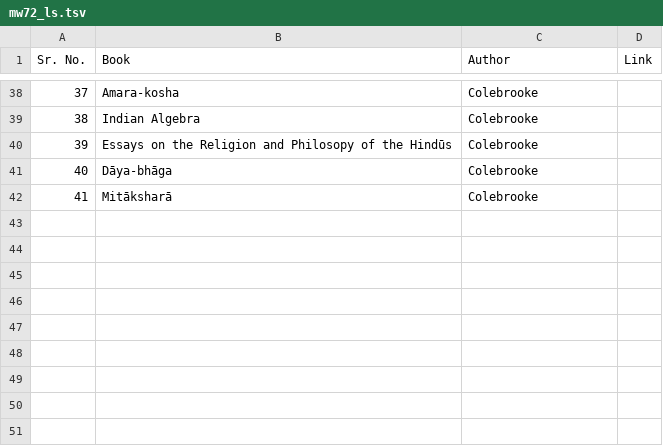
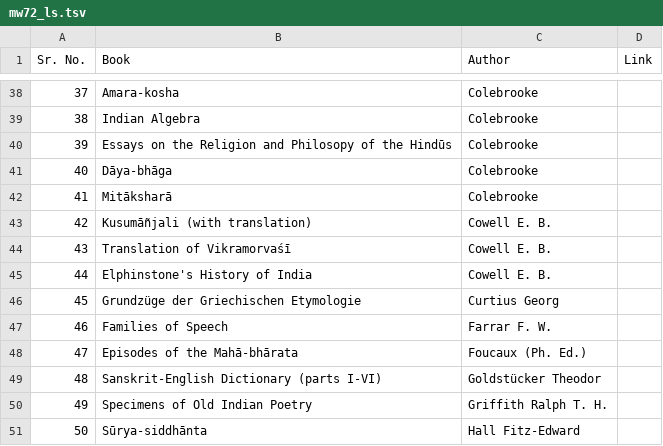
Before and after one commit to sanskrit-lexicon/literarysource, a TSV file: mw72/mw72_ls.tsv, drawn as a sheet; only a part is shown, gaps mark what is left out; the diff names each change by its address in the sheet, - before the commit and + after, or states it on an @@ line.

Commit message:
MW72 50

```diff
--- a/mw72/mw72_ls.tsv
+++ b/mw72/mw72_ls.tsv
+row 43: 42 | Kusumāñjali (with translation) | Cowell E. B.
+row 44: 43 | Translation of Vikramorvaśī | Cowell E. B.
+row 45: 44 | Elphinstone's History of India | Cowell E. B.
+row 46: 45 | Grundzüge der Griechischen Etymologie | Curtius Georg
+row 47: 46 | Families of Speech | Farrar F. W.
+row 48: 47 | Episodes of the Mahā-bhārata | Foucaux (Ph. Ed.)
+row 49: 48 | Sanskrit-English Dictionary (parts I-VI) | Goldstücker Theodor
+row 50: 49 | Specimens of Old Indian Poetry | Griffith Ralph T. H.
+row 51: 50 | Sūrya-siddhānta | Hall Fitz-Edward
```
